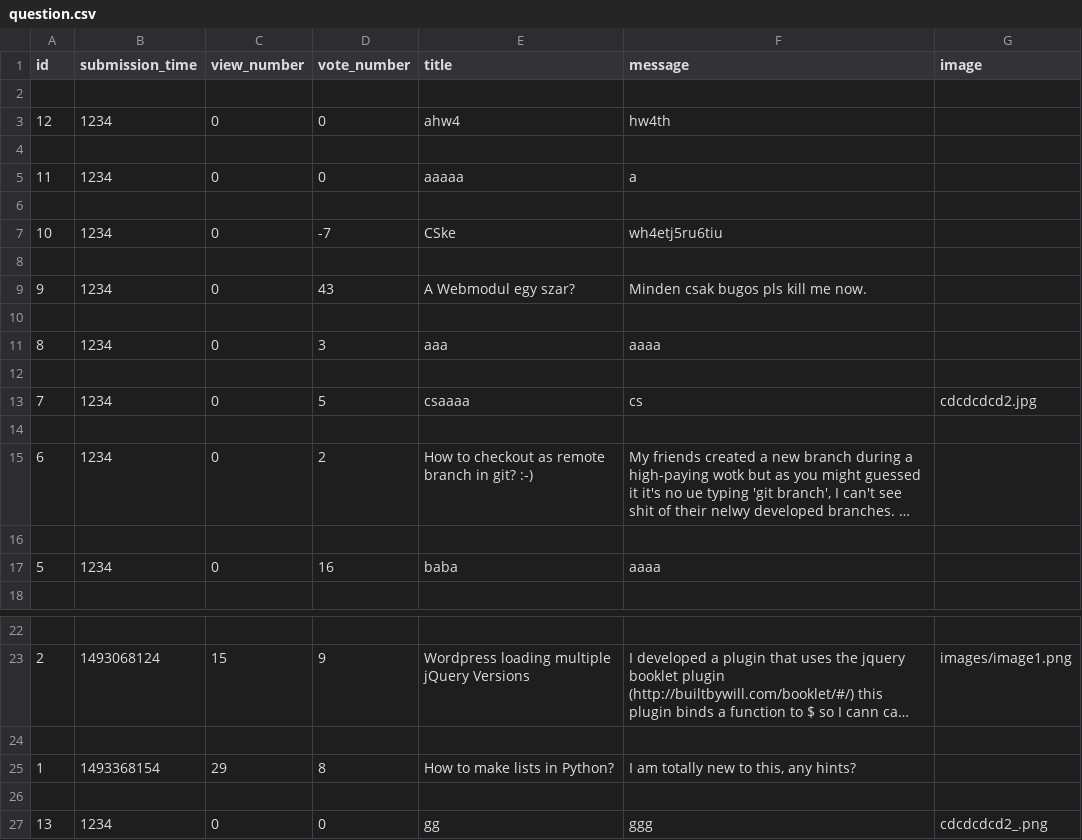
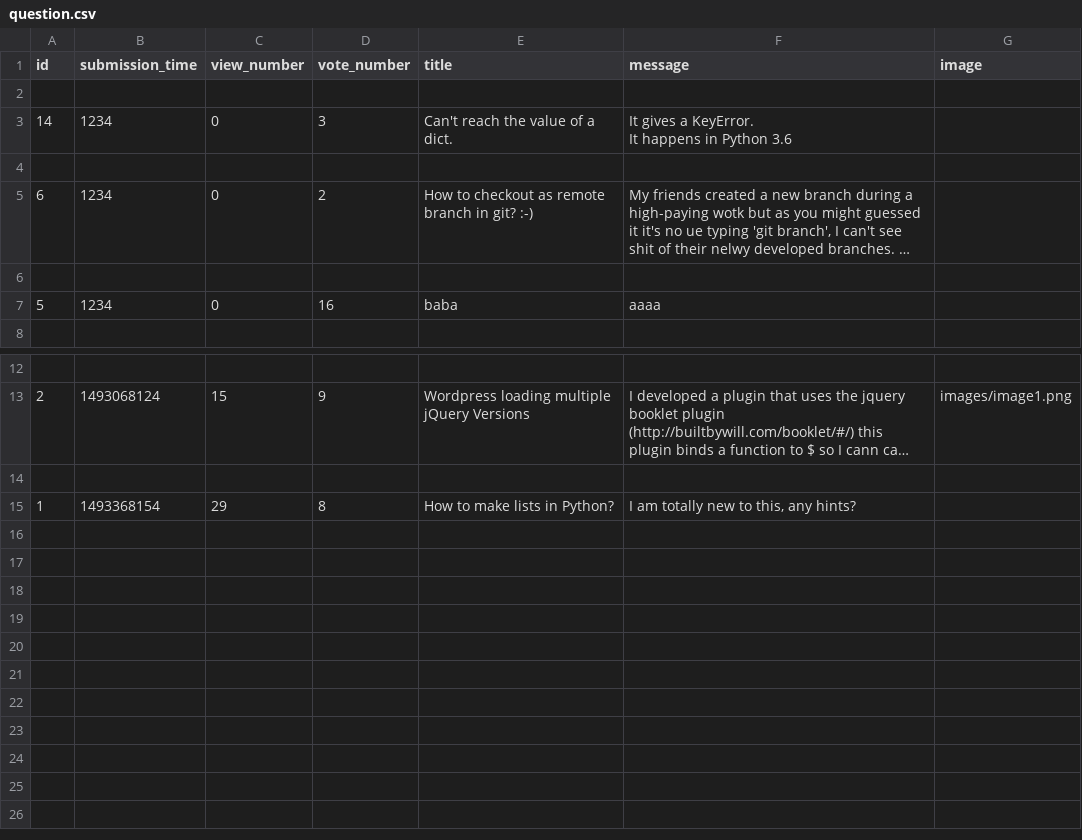
Before and after one commit to inf-vendel/ask-mate, a CSV file: sample_data/question.csv, drawn as a sheet; only a part is shown, gaps mark what is left out; long unchanged cells end in …; removed rows and columns are numbered as before the commit, all else as after; ↵ is a line break in a cell; the diff names each change by its address in the sheet, - before the commit and + after, or states it on an @@ line.

```diff
--- a/sample_data/question.csv
+++ b/sample_data/question.csv
-row 3: 12 | 1234 | 0 | 0 | ahw4 | hw4th
-row 3: (empty)
+row 3: 14 | 1234 | 0 | 3 | Can't reach the value of a dict. | It gives a KeyError. ↵ It happens in Python 3.6
-row 5: 11 | 1234 | 0 | 0 | aaaaa | a
-row 6: (empty)
-row 7: 10 | 1234 | 0 | -7 | CSke | wh4etj5ru6tiu
-row 8: (empty)
-row 9: 9 | 1234 | 0 | 43 | A Webmodul egy szar? | Minden csak bugos pls kill me now.
-row 10: (empty)
-row 11: 8 | 1234 | 0 | 3 | aaa | aaaa
-row 12: (empty)
-row 13: 7 | 1234 | 0 | 5 | csaaaa | cs | cdcdcdcd2.jpg
-row 26: (empty)
-row 27: 13 | 1234 | 0 | 0 | gg | ggg | cdcdcdcd2_.png
```
Also changed, not shown: sample_data/answer.csv.
